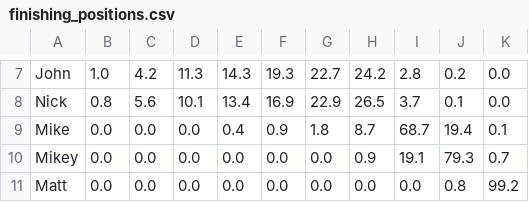
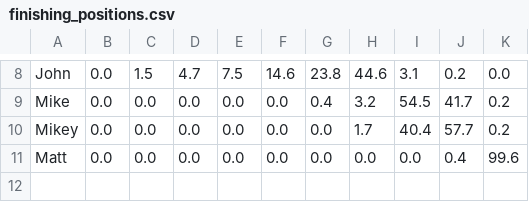
Before and after one commit to andyuttley/jimmyApp, a CSV file: finishing_positions.csv, drawn as a sheet; only a part is shown, gaps mark what is left out; removed rows and columns are numbered as before the commit, all else as after; the diff covers the shown part only; the diff names each change by its address in the sheet, - before the commit and + after, or states it on an @@ line.

```diff
--- a/finishing_positions.csv
+++ b/finishing_positions.csv
-B8: 1.0
+B8: 0.0
-C8: 4.2
+C8: 1.5
-D8: 11.3
+D8: 4.7
-E8: 14.3
+E8: 7.5
-F8: 19.3
+F8: 14.6
-G8: 22.7
+G8: 23.8
-H8: 24.2
+H8: 44.6
-I8: 2.8
+I8: 3.1
-row 8: Nick | 0.8 | 5.6 | 10.1 | 13.4 | 16.9 | 22.9 | 26.5 | 3.7 | 0.1 | 0.0
-E9: 0.4
+E9: 0.0
-F9: 0.9
+F9: 0.0
-G9: 1.8
+G9: 0.4
-H9: 8.7
+H9: 3.2
-I9: 68.7
+I9: 54.5
-J9: 19.4
+J9: 41.7
-K9: 0.1
+K9: 0.2
-H10: 0.9
+H10: 1.7
-I10: 19.1
+I10: 40.4
-J10: 79.3
+J10: 57.7
-K10: 0.7
+K10: 0.2
-J11: 0.8
+J11: 0.4
-K11: 99.2
+K11: 99.6
```
Also changed, not shown: 3 added rows, 2 removed rows and 20 edited cells elsewhere in this file, final_df.csv, fixtures.csv, 16 other files.
